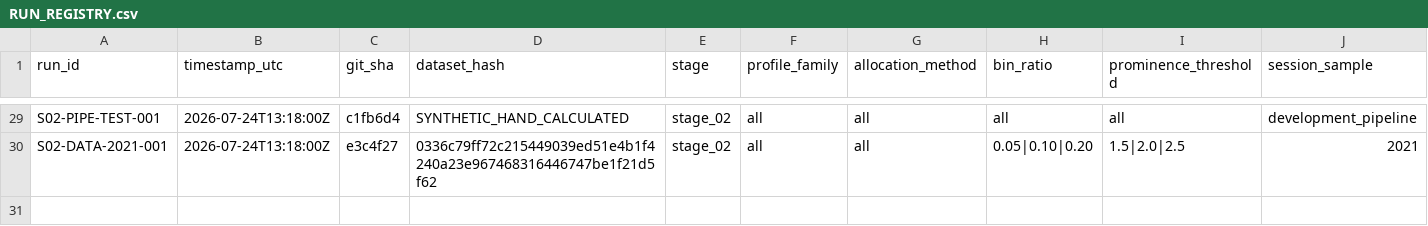
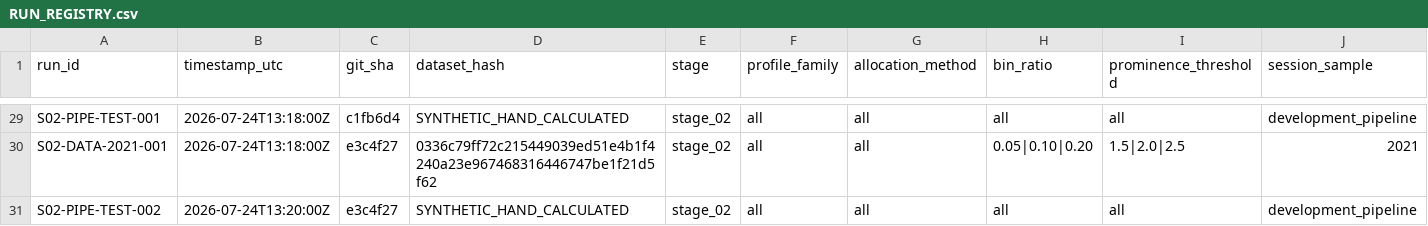
Before and after one commit to dylankazakovas93-dev/HVN, a CSV file: RUN_REGISTRY.csv, drawn as a sheet; only a part is shown, gaps mark what is left out; rows hold the shown columns only; the diff names each change by its address in the sheet, - before the commit and + after, or states it on an @@ line.

Commit message:
Keep amendment history assertions valid during Stage 2

```diff
--- a/RUN_REGISTRY.csv
+++ b/RUN_REGISTRY.csv
+row 31: S02-PIPE-TEST-002 | 2026-07-24T13:20:00Z | e3c4f27 | SYNTHETIC_HAND_CALCULATED | stage_02 | all | all | all | all | development_pipeline
```
Also changed, not shown: 1 other file.
